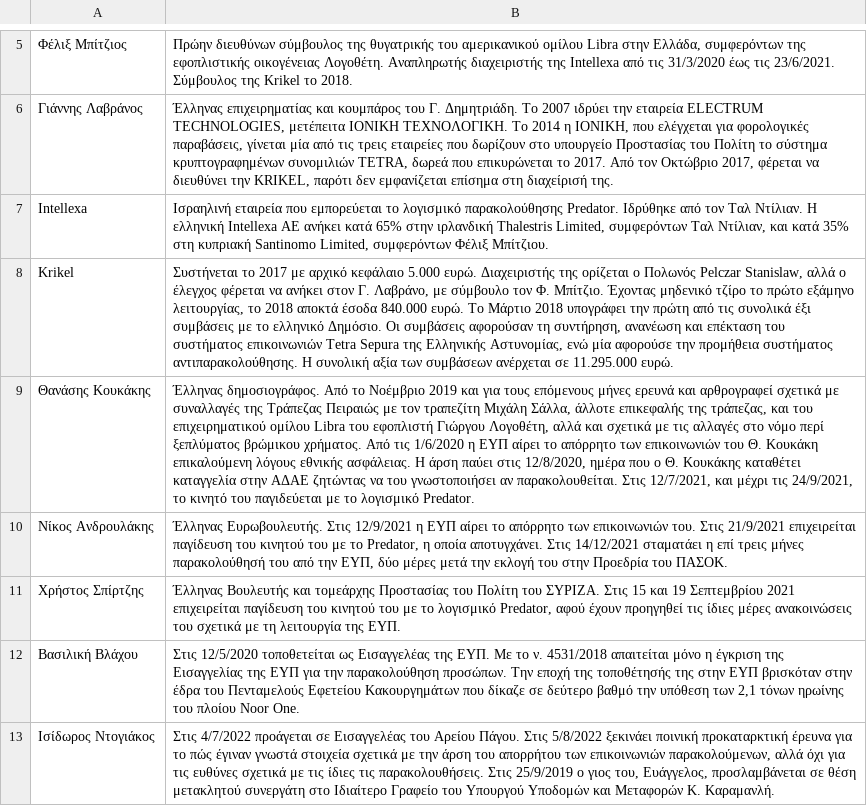
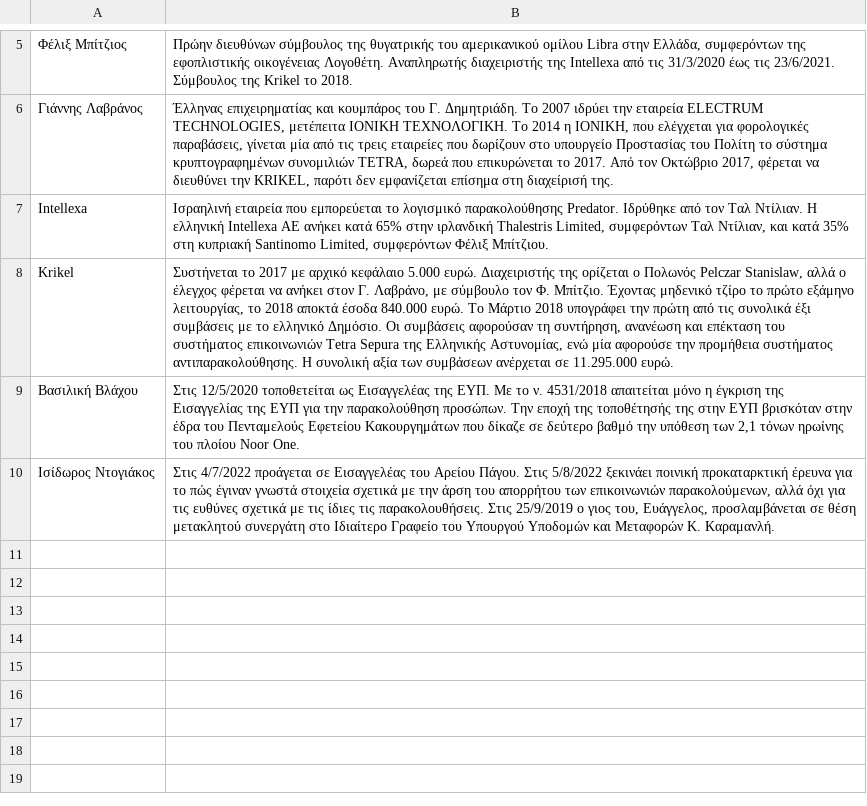
Before and after one commit to predatorgate/predatorgate.github.io, a CSV file: parser/people.csv, drawn as a sheet; only a part is shown, gaps mark what is left out; the diff names each change by its address in the sheet, - before the commit and + after, or states it on an @@ line.

Commit message:
[people] update with list of victims

```diff
--- a/parser/people.csv
+++ b/parser/people.csv
-row 9: Θανάσης Κουκάκης | Έλληνας δημοσιογράφος. Από το Νοέμβριο 2019 και για τους επόμενους μήνες ερευνά και αρθρογραφεί σχετικά με συναλλαγές της Τράπεζας Πειραιώς με τον τραπεζίτη Μιχάλη Σάλλα, άλλοτε επικεφαλής της τράπεζας, και του επιχειρηματικού ομίλου Libra του εφοπλιστή Γιώργου Λογοθέτη, αλλά και σχετικά με τις αλλαγές στο νόμο περί ξεπλύματος βρώμικου χρήματος. Από τις 1/6/2020 η ΕΥΠ αίρει το απόρρητο των επικοινωνιών του Θ. Κουκάκη επικαλούμενη λόγους εθνικής ασφάλειας. Η άρση παύει στις 12/8/2020, ημέρα που ο Θ. Κουκάκης καταθέτει καταγγελία στην ΑΔΑΕ ζητώντας να του γνωστοποιήσει αν παρακολουθείται. Στις 12/7/2021, και μέχρι τις 24/9/2021, το κινητό του παγιδεύεται με το λογισμικό Predator.
-row 10: Νίκος Ανδρουλάκης | Έλληνας Ευρωβουλευτής. Στις 12/9/2021 η ΕΥΠ αίρει το απόρρητο των επικοινωνιών του. Στις 21/9/2021 επιχειρείται παγίδευση του κινητού του με το Predator, η οποία αποτυγχάνει. Στις 14/12/2021 σταματάει η επί τρεις μήνες παρακολούθησή του από την ΕΥΠ, δύο μέρες μετά την εκλογή του στην Προεδρία του ΠΑΣΟΚ.
-row 11: Χρήστος Σπίρτζης | Έλληνας Βουλευτής και τομεάρχης Προστασίας του Πολίτη του ΣΥΡΙΖΑ. Στις 15 και 19 Σεπτεμβρίου 2021 επιχειρείται παγίδευση του κινητού του με το λογισμικό Predator, αφού έχουν προηγηθεί τις ίδιες μέρες ανακοινώσεις του σχετικά με τη λειτουργία της ΕΥΠ.
```
Also changed, not shown: 4 other files.
